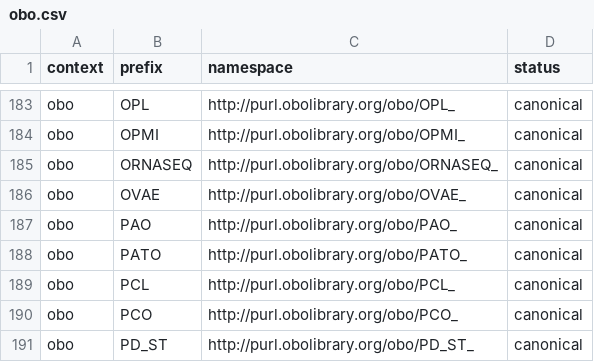
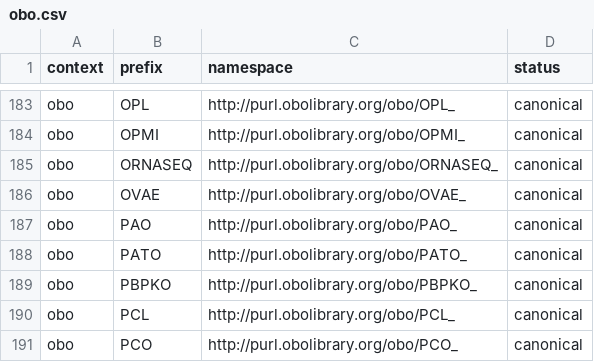
Before and after one commit to linkml/prefixmaps, a CSV file: src/prefixmaps/data/obo.csv, drawn as a sheet; only a part is shown, gaps mark what is left out; the shorter side is filled out with more unchanged rows; the diff names each change by its address in the sheet, - before the commit and + after, or states it on an @@ line.

```diff
--- a/src/prefixmaps/data/obo.csv
+++ b/src/prefixmaps/data/obo.csv
+row 189: obo | PBPKO | http://purl.obolibrary.org/obo/PBPKO_ | canonical
```
Also changed, not shown: src/prefixmaps/data/go.csv, src/prefixmaps/data/linked_data.csv, 6 other files.
